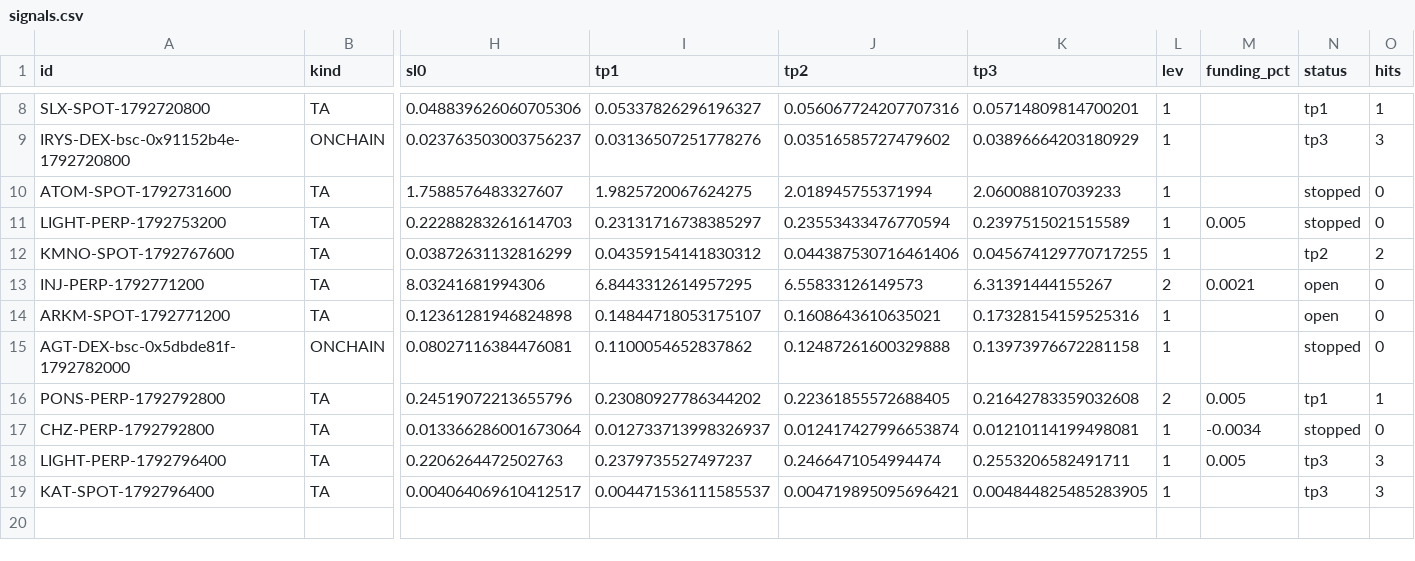
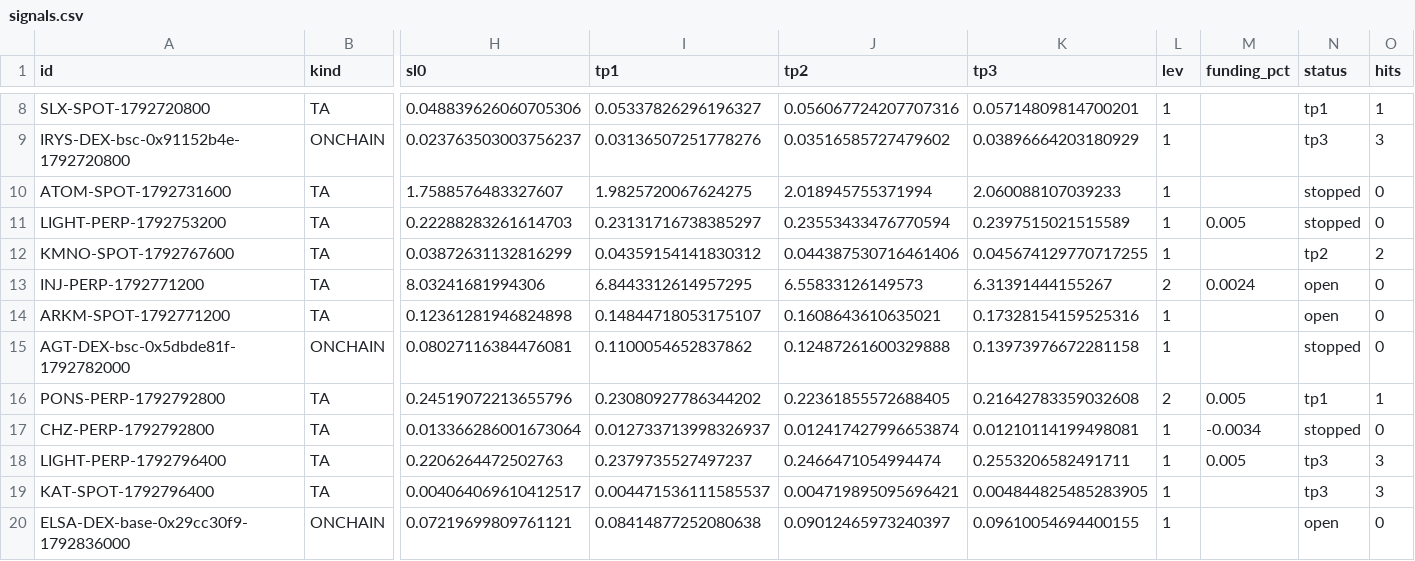
Before and after one commit to GoviGovi1/signals, a CSV file: signals.csv, drawn as a sheet; only a part is shown, gaps mark what is left out; rows hold the shown columns only; the diff names each change by its address in the sheet, - before the commit and + after, or states it on an @@ line.

```diff
--- a/signals.csv
+++ b/signals.csv
-M13 (funding_pct): 0.0021
+M13 (funding_pct): 0.0024
+row 20: ELSA-DEX-base-0x29cc30f9-1792836000 | ONCHAIN | 0.07219699809761121 | 0.08414877252080638 | 0.09012465973240397 | 0.09610054694400155 | 1 |  | open | 0
```
Also changed, not shown: 6 other files.
